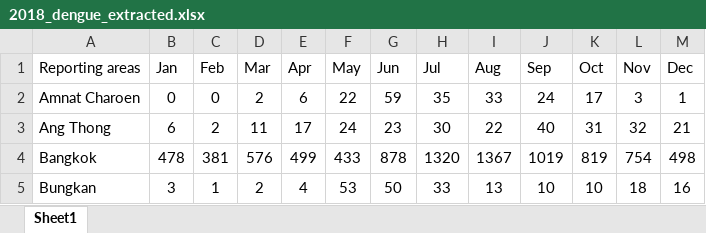
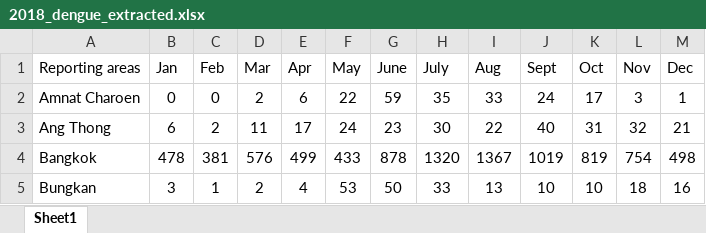
Before and after one commit to datascience-mobi-2023/topic04_team04, an Excel workbook: 2018_dengue_extracted.xlsx, sheet Sheet1, drawn as a sheet; only a part is shown; values as stored, in another font and other column widths than the file's, no borders; charts and pictures and conditional formats not drawn; the diff names each change by its address in the sheet, - before the commit and + after, or states it on an @@ line.

Commit message:
Update 2018_dengue_extracted.xlsx

```diff
--- a/2018_dengue_extracted.xlsx (sheet Sheet1)
+++ b/2018_dengue_extracted.xlsx (sheet Sheet1)
-G1: Jun
+G1: June
-H1: Jul
+H1: July
-J1: Sep
+J1: Sept
```
